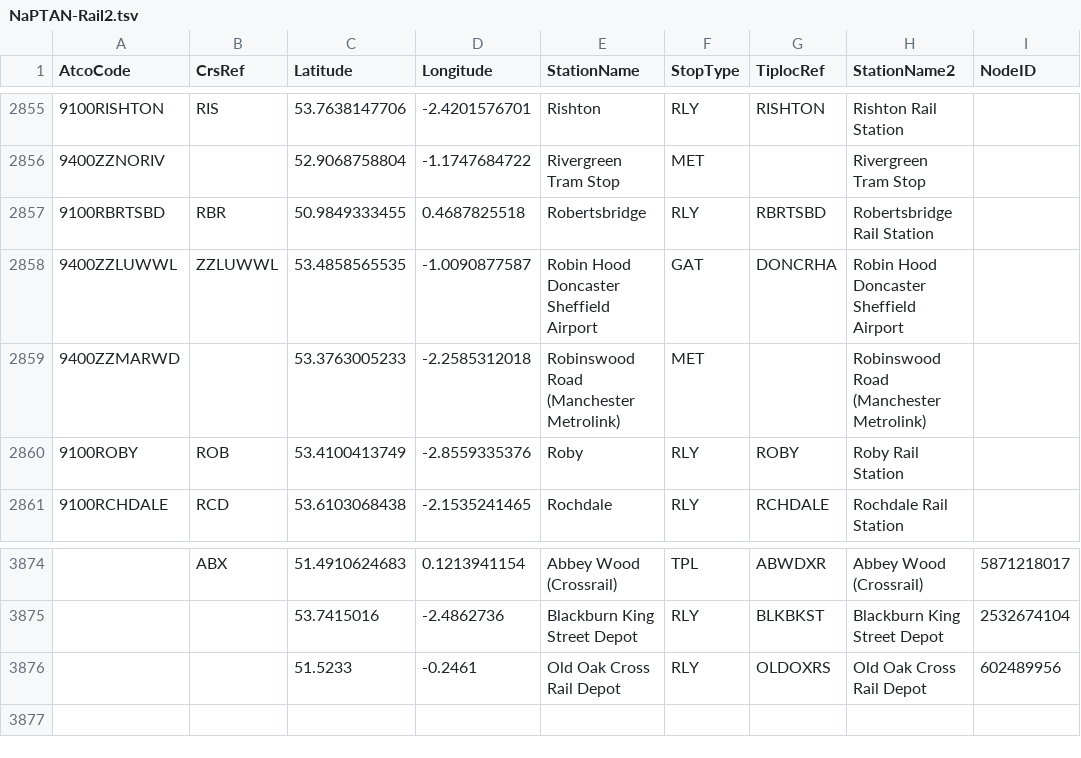
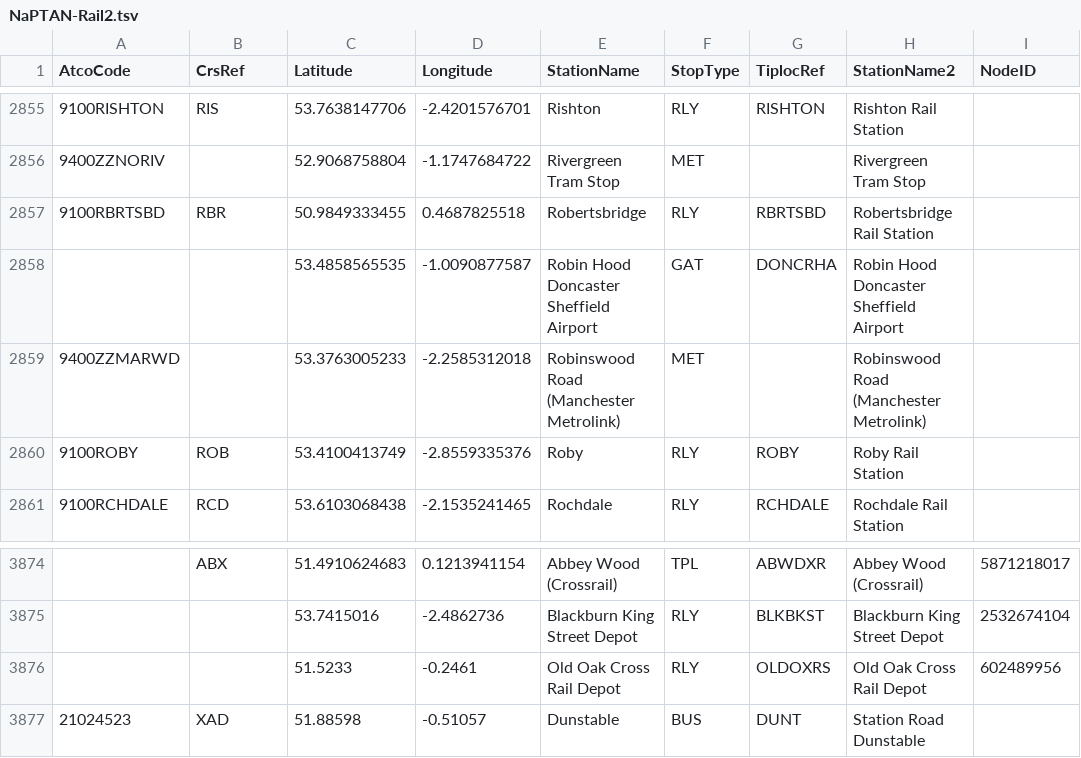
Before and after one commit to anisotropi4/goldfinch, a TSV file: timetable/NaPTAN-Rail2.tsv, drawn as a sheet; only a part is shown, gaps mark what is left out.

Commit message:
add robin hood and dunstable

```diff
--- a/timetable/NaPTAN-Rail2.tsv
+++ b/timetable/NaPTAN-Rail2.tsv
@@ -2857,3 +2857,3 @@ AtcoCode	CrsRef	Latitude	Longitude	StationName	StopType	TiplocRef	StationName2	N
 9100RBRTSBD	RBR	50.9849333455	0.4687825518	Robertsbridge	RLY	RBRTSBD	Robertsbridge Rail Station	
-9400ZZLUWWL	ZZLUWWL	53.4858565535	-1.0090877587	Robin Hood Doncaster Sheffield Airport	GAT	DONCRHA	Robin Hood Doncaster Sheffield Airport	
+		53.4858565535	-1.0090877587	Robin Hood Doncaster Sheffield Airport	GAT	DONCRHA	Robin Hood Doncaster Sheffield Airport	
 9400ZZMARWD		53.3763005233	-2.2585312018	Robinswood Road (Manchester Metrolink)	MET		Robinswood Road (Manchester Metrolink)	
@@ -3876 +3876,2 @@ AtcoCode	CrsRef	Latitude	Longitude	StationName	StopType	TiplocRef	StationName2	N
 		51.5233	-0.2461	Old Oak Cross Rail Depot	RLY	OLDOXRS	Old Oak Cross Rail Depot	602489956
+21024523	XAD	51.88598	-0.51057	Dunstable	BUS	DUNT	Station Road Dunstable	
```
